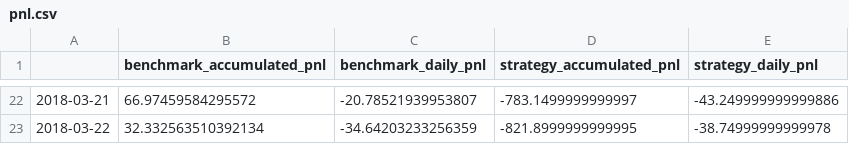
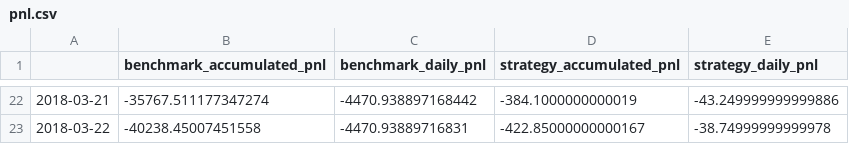
Before and after one commit to Octopolugal/BacktestAnalyzer, a CSV file: test_output/pnl.csv, drawn as a sheet; only a part is shown, gaps mark what is left out; the diff covers the shown part only.

```diff
--- a/test_output/pnl.csv
+++ b/test_output/pnl.csv
@@ -22,2 +22,2 @@
-2018-03-21,66.97459584295572,-20.78521939953807,-783.1499999999997,-43.249999999999886
-2018-03-22,32.332563510392134,-34.64203233256359,-821.8999999999995,-38.74999999999978
+2018-03-21,-35767.511177347274,-4470.938897168442,-384.1000000000019,-43.249999999999886
+2018-03-22,-40238.45007451558,-4470.93889716831,-422.85000000000167,-38.74999999999978
```
Also changed, not shown: 67 edited cells elsewhere in this file, test_data/2018-03-06_trades.csv, test_data/2018-03-07_trades.csv, 25 other files.
